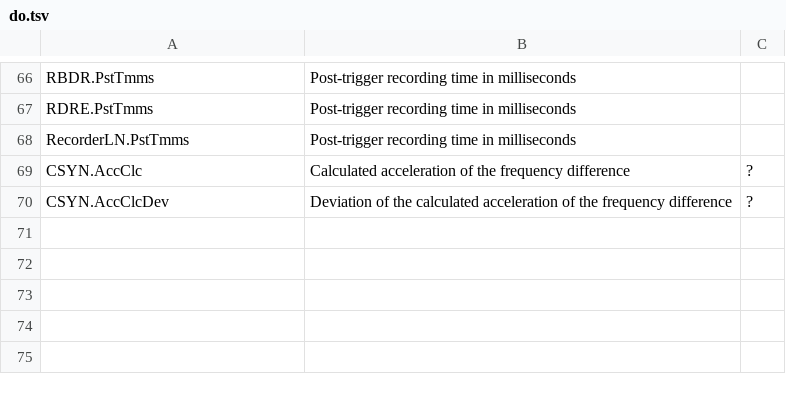
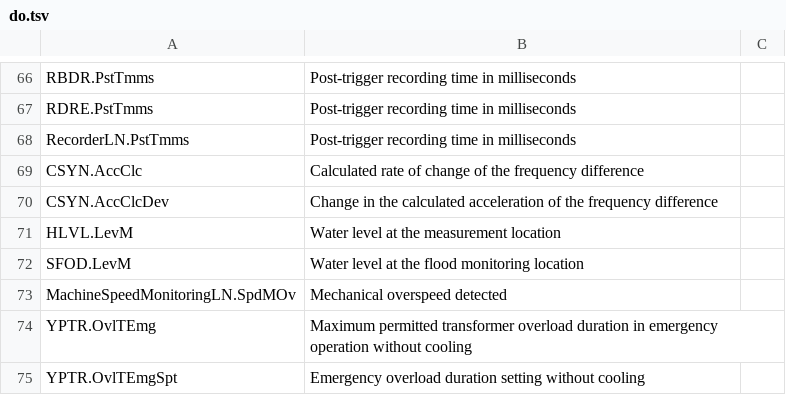
Before and after one commit to otfabric/go-iec61850-model, a TSV file: texts/en/do.tsv, drawn as a sheet; only a part is shown, gaps mark what is left out.

```diff
--- a/texts/en/do.tsv
+++ b/texts/en/do.tsv
@@ -68,3 +68,8 @@ RDRE.PstTmms	Post-trigger recording time in milliseconds
 RecorderLN.PstTmms	Post-trigger recording time in milliseconds
-CSYN.AccClc	Calculated acceleration of the frequency difference	?
-CSYN.AccClcDev	Deviation of the calculated acceleration of the frequency difference	?
+CSYN.AccClc	Calculated rate of change of the frequency difference
+CSYN.AccClcDev	Change in the calculated acceleration of the frequency difference
+HLVL.LevM	Water level at the measurement location
+SFOD.LevM	Water level at the flood monitoring location
+MachineSpeedMonitoringLN.SpdMOv	Mechanical overspeed detected
+YPTR.OvlTEmg	Maximum permitted transformer overload duration in emergency operation without cooling
+YPTR.OvlTEmgSpt	Emergency overload duration setting without cooling
```
Also changed, not shown: texts/en/abbreviations.tsv, 7 other files.
